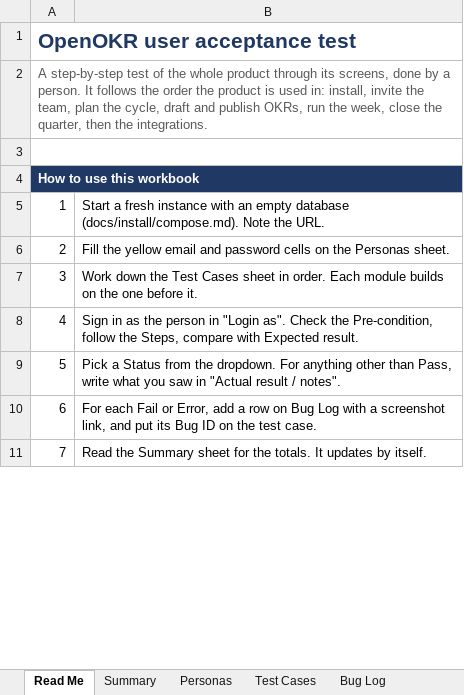
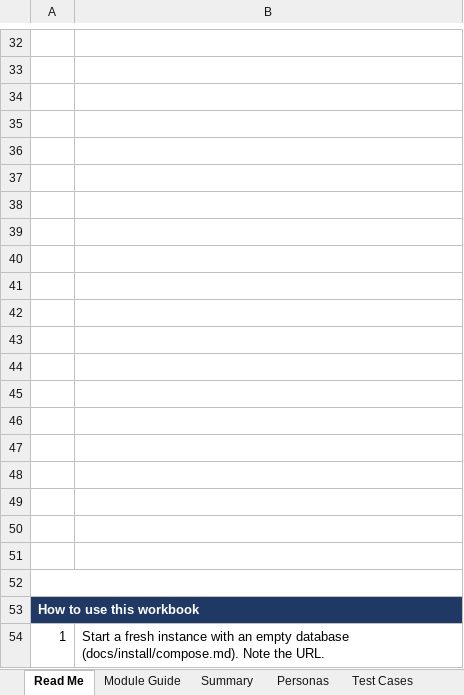
Before and after one commit to open-okr/open-okr, an Excel workbook: docs/testing/OpenOKR-UAT.xlsx, sheet Read Me, drawn as a sheet; only a part is shown, gaps mark what is left out; the shorter side is filled out with more unchanged rows; values as stored, in another font and other column widths than the file's, no borders; charts and pictures not drawn; removed rows and columns are numbered as before the commit, all else as after; the diff covers the shown part only; the diff names each change by its address in the sheet, - before the commit and + after, or states it on an @@ line.

```diff
--- a/docs/testing/OpenOKR-UAT.xlsx (sheet Read Me)
+++ b/docs/testing/OpenOKR-UAT.xlsx (sheet Read Me)
+sheet tab: Module Guide
+row 32: (empty)
+row 33: (empty)
+row 34: (empty)
+row 35: (empty)
+row 36: (empty)
+row 37: (empty)
+row 38: (empty)
+row 39: (empty)
+row 40: (empty)
+row 41: (empty)
+row 42: (empty)
+row 43: (empty)
+row 44: (empty)
+row 45: (empty)
+row 46: (empty)
+row 47: (empty)
+row 48: (empty)
+row 49: (empty)
@@ column A renumbered from row 50 down @@
-A1:B1 merged
-A2:B2 merged
```
Also changed, not shown: 31 added rows elsewhere in this sheet, sheet Test Cases, charts or pictures, 8 other files.
